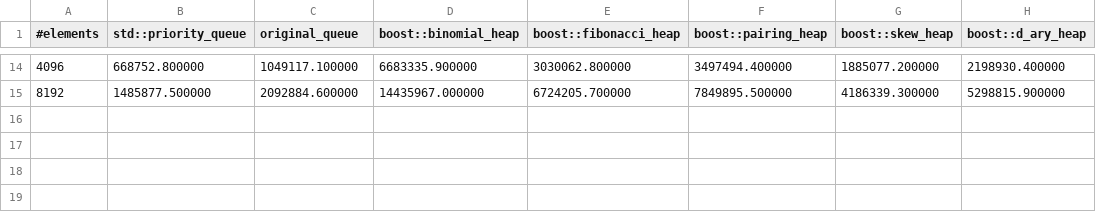
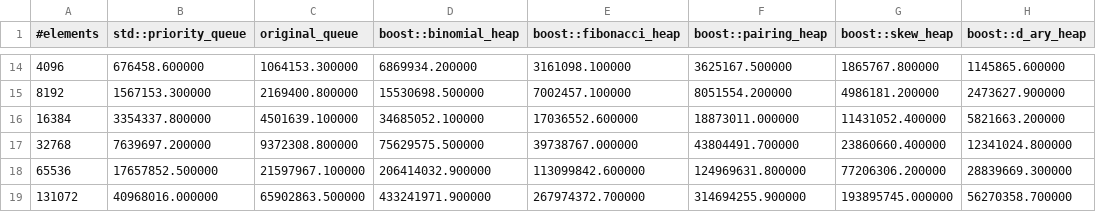
Before and after one commit to timocafe/queue, a CSV file: benchmarks/data_core_i5_macmini/pop.csv, drawn as a sheet; only a part is shown, gaps mark what is left out; the diff covers the shown part only.

```diff
--- a/benchmarks/data_core_i5_macmini/pop.csv
+++ b/benchmarks/data_core_i5_macmini/pop.csv
@@ -14,2 +14,6 @@
-4096,668752.800000,1049117.100000,6683335.900000,3030062.800000,3497494.400000,1885077.200000,2198930.400000
-8192,1485877.500000,2092884.600000,14435967.000000,6724205.700000,7849895.500000,4186339.300000,5298815.900000
+4096,676458.600000,1064153.300000,6869934.200000,3161098.100000,3625167.500000,1865767.800000,1145865.600000
+8192,1567153.300000,2169400.800000,15530698.500000,7002457.100000,8051554.200000,4986181.200000,2473627.900000
+16384,3354337.800000,4501639.100000,34685052.100000,17036552.600000,18873011.000000,11431052.400000,5821663.200000
+32768,7639697.200000,9372308.800000,75629575.500000,39738767.000000,43804491.700000,23860660.400000,12341024.800000
+65536,17657852.500000,21597967.100000,206414032.900000,113099842.600000,124969631.800000,77206306.200000,28839669.300000
+131072,40968016.000000,65902863.500000,433241971.900000,267974372.700000,314694255.900000,193895745.000000,56270358.700000
```
Also changed, not shown: 84 edited cells elsewhere in this file, benchmarks/data_core_i5_macmini/mh.csv, benchmarks/data_core_i5_macmini/push.csv, 13 other files.
